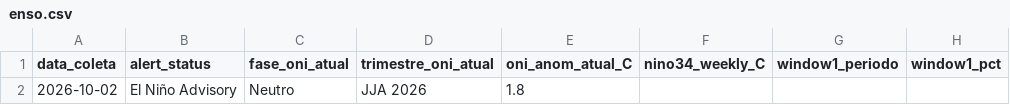
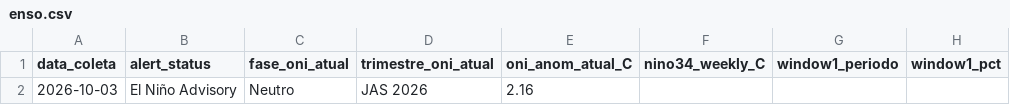
Before and after one commit to strongylis/sugar-intel, a CSV file: data/enso.csv, drawn as a sheet; only a part is shown; the diff names each change by its address in the sheet, - before the commit and + after, or states it on an @@ line.

```diff
--- a/data/enso.csv
+++ b/data/enso.csv
-A2 (data_coleta): 2026-10-02
+A2 (data_coleta): 2026-10-03
-D2 (trimestre_oni_atual): JJA 2026
+D2 (trimestre_oni_atual): JAS 2026
-E2 (oni_anom_atual_C): 1.8
+E2 (oni_anom_atual_C): 2.16
```
Also changed, not shown: data/chuva_14d.csv, data/ny11_curva.csv, 6 other files.
